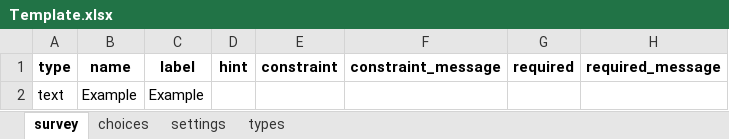
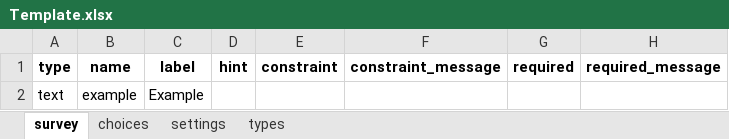
Before and after one commit to Esri/Survey123Community, an Excel workbook: Templates/Template.xlsx, sheet survey, drawn as a sheet; only a part is shown; values as stored, in another font and other column widths than the file's, no borders; conditional formats and table styles not drawn; the diff names each change by its address in the sheet, - before the commit and + after, or states it on an @@ line.

Commit message:
2.5 Advanced

```diff
--- a/Templates/Template.xlsx (sheet survey)
+++ b/Templates/Template.xlsx (sheet survey)
-B2: Example
+B2: example
```
